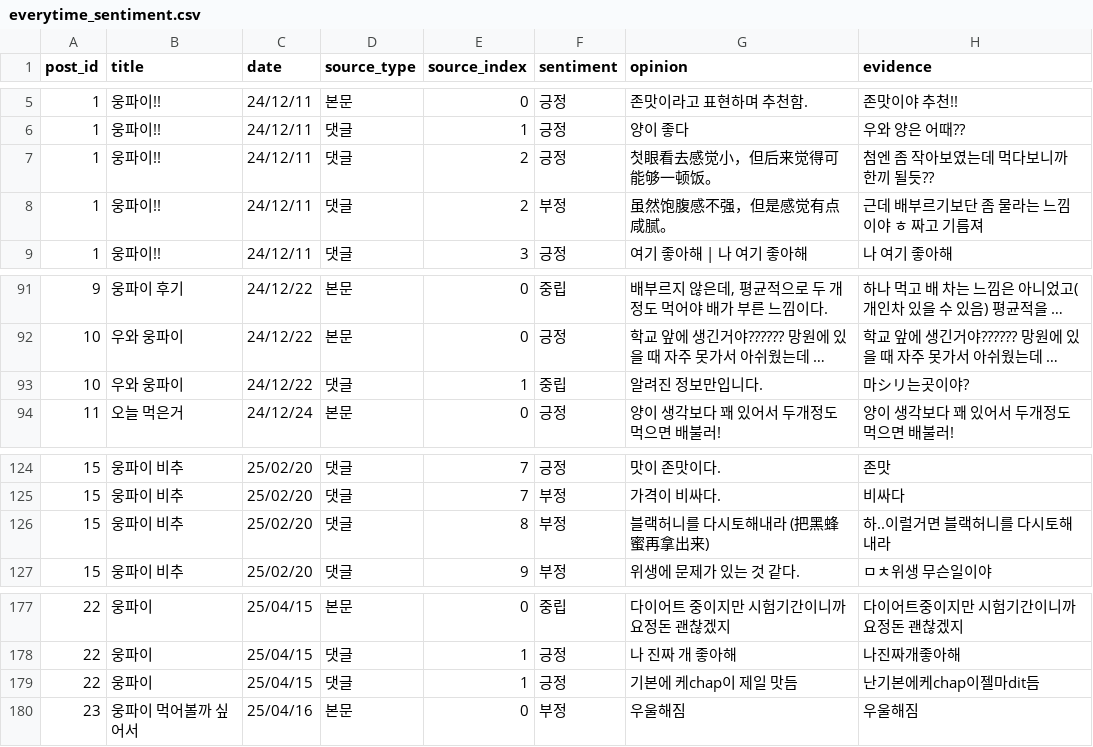
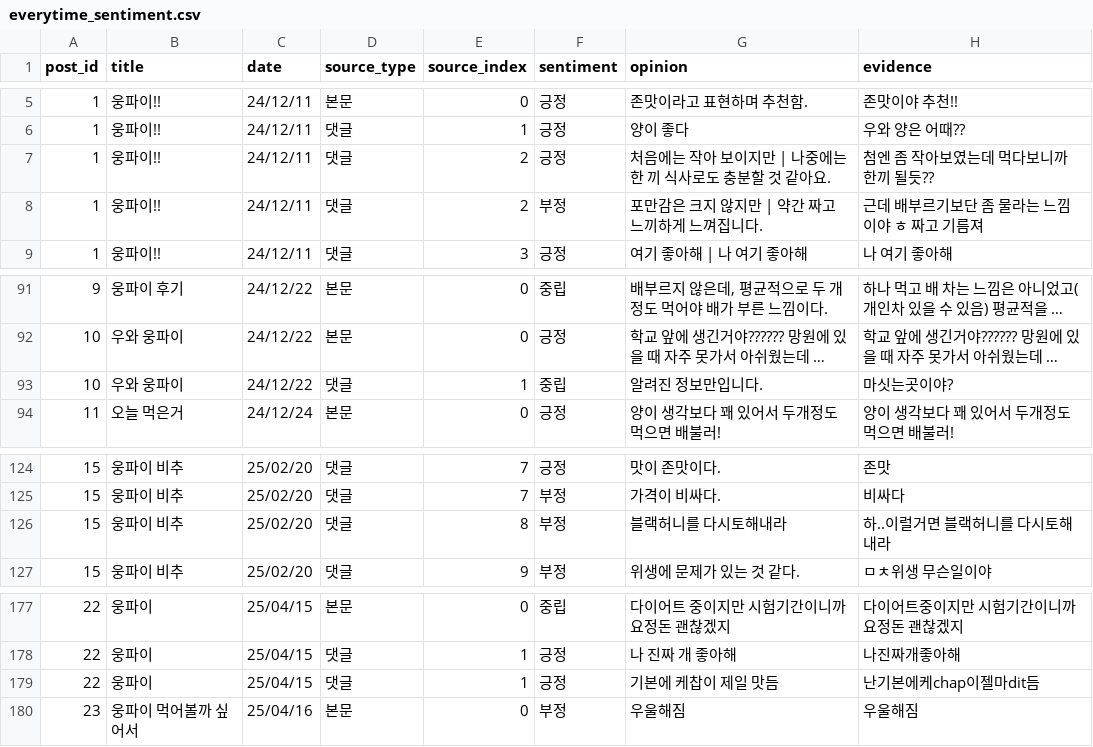
Before and after one commit to onesilver04/Small-Business-Sales_SeoulAI, a CSV file: everytime_results/everytime_sentiment.csv, drawn as a sheet; only a part is shown, gaps mark what is left out; long unchanged cells end in …; the diff names each change by its address in the sheet, - before the commit and + after, or states it on an @@ line.

```diff
--- a/everytime_results/everytime_sentiment.csv
+++ b/everytime_results/everytime_sentiment.csv
-G7 (opinion): 첫眼看去感觉小，但后来觉得可能够一顿饭。
+G7 (opinion): 처음에는 작아 보이지만 | 나중에는 한 끼 식사로도 충분할 것 같아요.
-G8 (opinion): 虽然饱腹感不强，但是感觉有点咸腻。
+G8 (opinion): 포만감은 크지 않지만 | 약간 짜고 느끼하게 느껴집니다.
-H93 (evidence): 마シリ는곳이야?
+H93 (evidence): 마싯는곳이야?
-G126 (opinion): 블랙허니를 다시토해내라 (把黑蜂蜜再拿出来)
+G126 (opinion): 블랙허니를 다시토해내라
-G179 (opinion): 기본에 케chap이 제일 맛듬
+G179 (opinion): 기본에 케찹이 제일 맛듬
```
Also changed, not shown: 5 other files.
